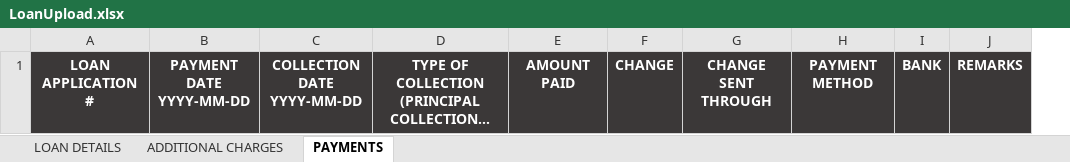
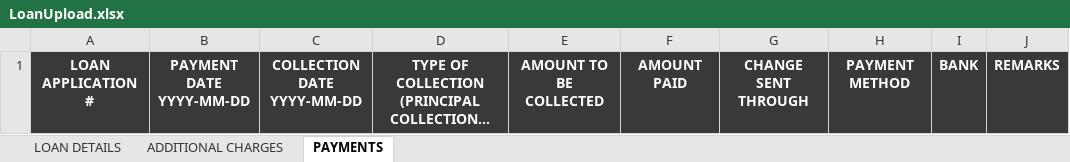
Before and after one commit to esurenajames/MLSystem, an Excel workbook: employeeUpload/LoanUpload.xlsx, sheet PAYMENTS, drawn as a sheet; long unchanged cells end in …; values as stored, in another font and other column widths than the file's, no borders; removed rows and columns are numbered as before the commit, all else as after; the diff names each change by its address in the sheet, - before the commit and + after, or states it on an @@ line.

```diff
--- a/employeeUpload/LoanUpload.xlsx (sheet PAYMENTS)
+++ b/employeeUpload/LoanUpload.xlsx (sheet PAYMENTS)
+column E, row 1: AMOUNT TO BE COLLECTED
-column F, row 1: CHANGE
```
Also changed, not shown: sheet LOAN DETAILS, sheet ADDITIONAL CHARGES, 45 other files.
